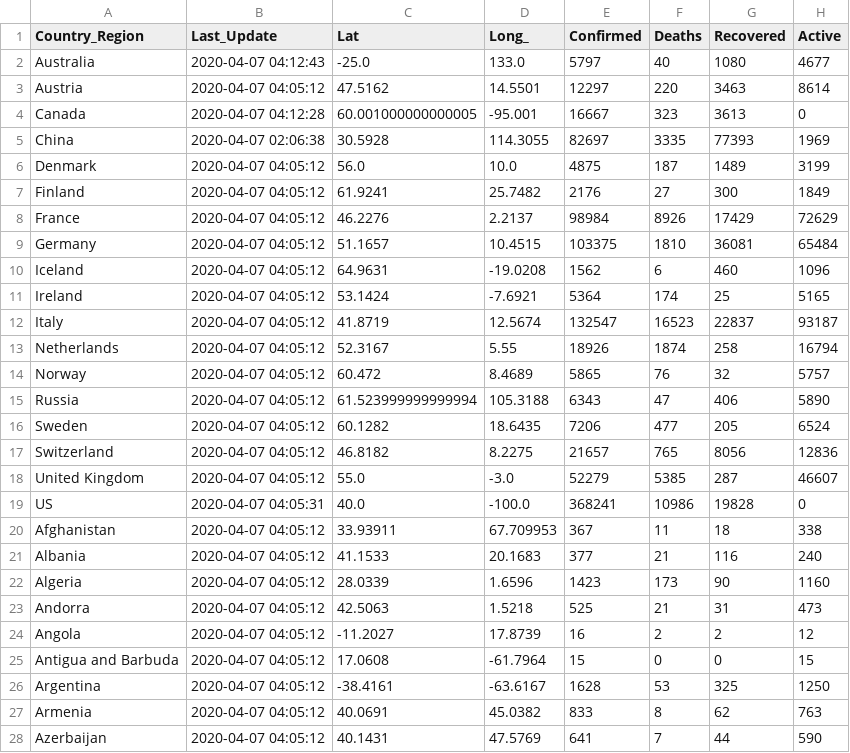
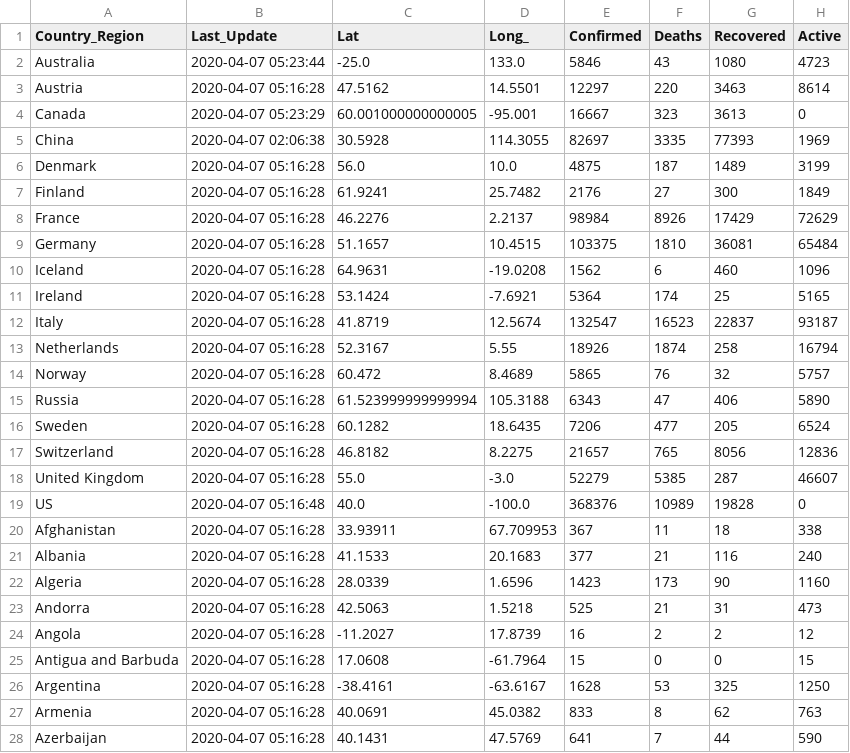
Before and after one commit to pablisco/virustrend, a CSV file: cache/cases_country.csv, drawn as a sheet; only a part is shown; the diff covers the shown part only.

```diff
--- a/cache/cases_country.csv
+++ b/cache/cases_country.csv
@@ -1,28 +1,28 @@
 Country_Region,Last_Update,Lat,Long_,Confirmed,Deaths,Recovered,Active
-Australia,2020-04-07 04:12:43,-25.0,133.0,5797,40,1080,4677
-Austria,2020-04-07 04:05:12,47.5162,14.5501,12297,220,3463,8614
-Canada,2020-04-07 04:12:28,60.001000000000005,-95.001,16667,323,3613,0
+Australia,2020-04-07 05:23:44,-25.0,133.0,5846,43,1080,4723
+Austria,2020-04-07 05:16:28,47.5162,14.5501,12297,220,3463,8614
+Canada,2020-04-07 05:23:29,60.001000000000005,-95.001,16667,323,3613,0
 China,2020-04-07 02:06:38,30.5928,114.3055,82697,3335,77393,1969
-Denmark,2020-04-07 04:05:12,56.0,10.0,4875,187,1489,3199
-Finland,2020-04-07 04:05:12,61.9241,25.7482,2176,27,300,1849
-France,2020-04-07 04:05:12,46.2276,2.2137,98984,8926,17429,72629
-Germany,2020-04-07 04:05:12,51.1657,10.4515,103375,1810,36081,65484
-Iceland,2020-04-07 04:05:12,64.9631,-19.0208,1562,6,460,1096
-Ireland,2020-04-07 04:05:12,53.1424,-7.6921,5364,174,25,5165
-Italy,2020-04-07 04:05:12,41.8719,12.5674,132547,16523,22837,93187
-Netherlands,2020-04-07 04:05:12,52.3167,5.55,18926,1874,258,16794
-Norway,2020-04-07 04:05:12,60.472,8.4689,5865,76,32,5757
-Russia,2020-04-07 04:05:12,61.523999999999994,105.3188,6343,47,406,5890
-Sweden,2020-04-07 04:05:12,60.1282,18.6435,7206,477,205,6524
-Switzerland,2020-04-07 04:05:12,46.8182,8.2275,21657,765,8056,12836
-United Kingdom,2020-04-07 04:05:12,55.0,-3.0,52279,5385,287,46607
-US,2020-04-07 04:05:31,40.0,-100.0,368241,10986,19828,0
-Afghanistan,2020-04-07 04:05:12,33.93911,67.709953,367,11,18,338
-Albania,2020-04-07 04:05:12,41.1533,20.1683,377,21,116,240
-Algeria,2020-04-07 04:05:12,28.0339,1.6596,1423,173,90,1160
-Andorra,2020-04-07 04:05:12,42.5063,1.5218,525,21,31,473
-Angola,2020-04-07 04:05:12,-11.2027,17.8739,16,2,2,12
-Antigua and Barbuda,2020-04-07 04:05:12,17.0608,-61.7964,15,0,0,15
-Argentina,2020-04-07 04:05:12,-38.4161,-63.6167,1628,53,325,1250
-Armenia,2020-04-07 04:05:12,40.0691,45.0382,833,8,62,763
-Azerbaijan,2020-04-07 04:05:12,40.1431,47.5769,641,7,44,590
+Denmark,2020-04-07 05:16:28,56.0,10.0,4875,187,1489,3199
+Finland,2020-04-07 05:16:28,61.9241,25.7482,2176,27,300,1849
+France,2020-04-07 05:16:28,46.2276,2.2137,98984,8926,17429,72629
+Germany,2020-04-07 05:16:28,51.1657,10.4515,103375,1810,36081,65484
+Iceland,2020-04-07 05:16:28,64.9631,-19.0208,1562,6,460,1096
+Ireland,2020-04-07 05:16:28,53.1424,-7.6921,5364,174,25,5165
+Italy,2020-04-07 05:16:28,41.8719,12.5674,132547,16523,22837,93187
+Netherlands,2020-04-07 05:16:28,52.3167,5.55,18926,1874,258,16794
+Norway,2020-04-07 05:16:28,60.472,8.4689,5865,76,32,5757
+Russia,2020-04-07 05:16:28,61.523999999999994,105.3188,6343,47,406,5890
+Sweden,2020-04-07 05:16:28,60.1282,18.6435,7206,477,205,6524
+Switzerland,2020-04-07 05:16:28,46.8182,8.2275,21657,765,8056,12836
+United Kingdom,2020-04-07 05:16:28,55.0,-3.0,52279,5385,287,46607
+US,2020-04-07 05:16:48,40.0,-100.0,368376,10989,19828,0
+Afghanistan,2020-04-07 05:16:28,33.93911,67.709953,367,11,18,338
+Albania,2020-04-07 05:16:28,41.1533,20.1683,377,21,116,240
+Algeria,2020-04-07 05:16:28,28.0339,1.6596,1423,173,90,1160
+Andorra,2020-04-07 05:16:28,42.5063,1.5218,525,21,31,473
+Angola,2020-04-07 05:16:28,-11.2027,17.8739,16,2,2,12
+Antigua and Barbuda,2020-04-07 05:16:28,17.0608,-61.7964,15,0,0,15
+Argentina,2020-04-07 05:16:28,-38.4161,-63.6167,1628,53,325,1250
+Armenia,2020-04-07 05:16:28,40.0691,45.0382,833,8,62,763
+Azerbaijan,2020-04-07 05:16:28,40.1431,47.5769,641,7,44,590
```
Also changed, not shown: 163 edited cells elsewhere in this file, cache/cases.csv, cache/cases_state.csv, 12 other files.
